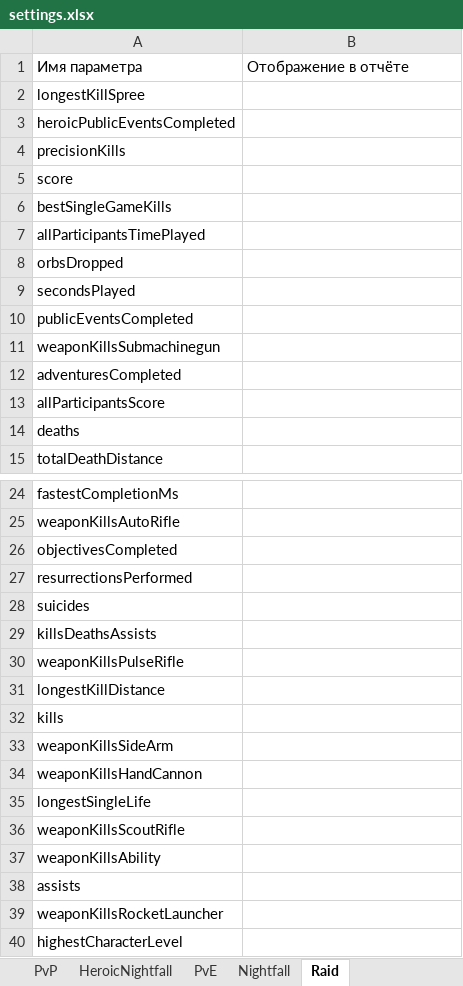
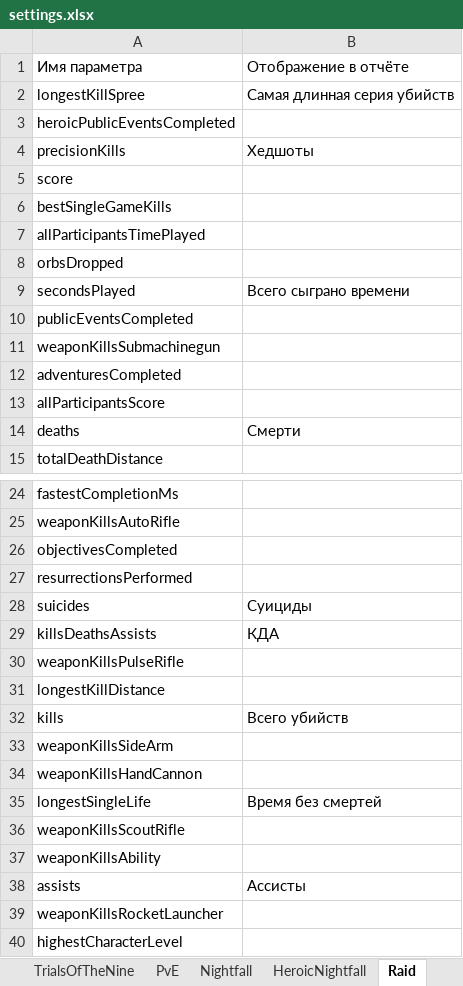
Before and after one commit to bukan87/TeachWeb, an Excel workbook: DestinyParser/settings.xlsx, sheet Raid, drawn as a sheet; only a part is shown, gaps mark what is left out; values as stored, in another font and other column widths than the file's, no borders; the diff covers the shown part only; the diff names each change by its address in the sheet, - before the commit and + after, or states it on an @@ line.

```diff
--- a/DestinyParser/settings.xlsx (sheet Raid)
+++ b/DestinyParser/settings.xlsx (sheet Raid)
@@ sheet tab order changed: TrialsOfTheNine | PvE | Nightfall | HeroicNightfall | Raid @@
-B2: (empty)
+B2: Самая длинная серия убийств
-B4: (empty)
+B4: Хедшоты
-B9: (empty)
+B9: Всего сыграно времени
-B14: (empty)
+B14: Смерти
-B28: (empty)
+B28: Суициды
-B29: (empty)
+B29: КДА
-B32: (empty)
+B32: Всего убийств
-B35: (empty)
+B35: Время без смертей
-B38: (empty)
+B38: Ассисты
```
Also changed, not shown: 2 edited cells elsewhere in this sheet, sheet HeroicNightfall, sheet PvE, sheet Nightfall, sheet TrialsOfTheNine, sheet PvP, 6 other files.
